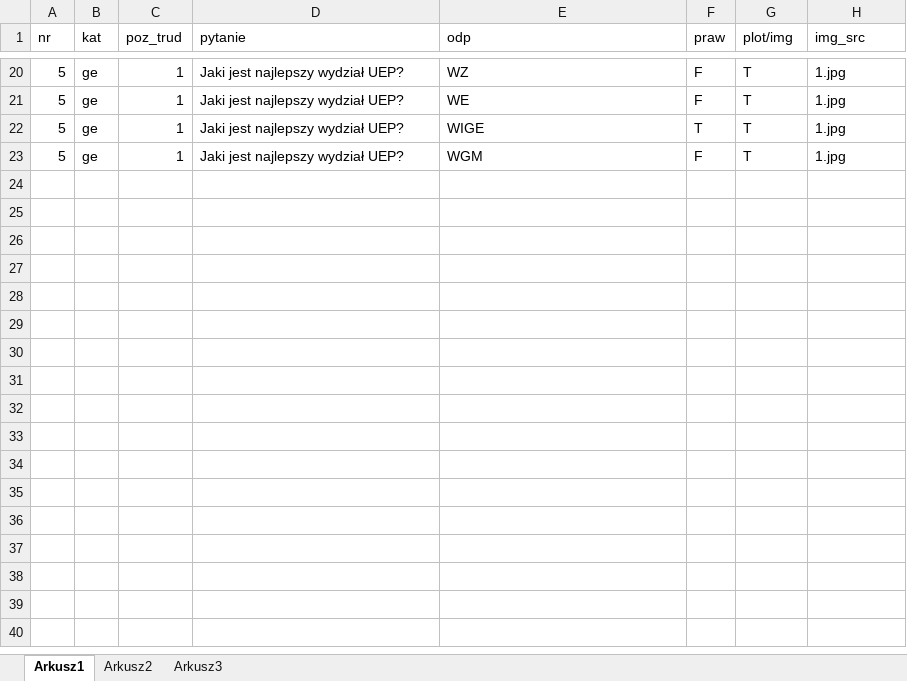
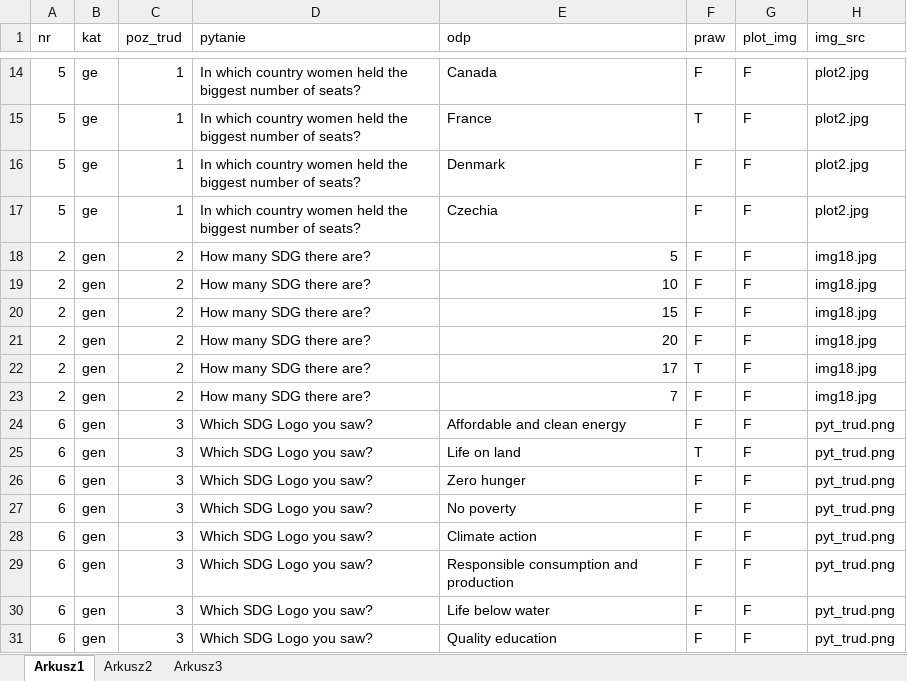
Before and after one commit to KonradJadwizyc/HackatonGUSSKNEstymator, an Excel workbook: Pytania.xlsx, sheet Arkusz1, drawn as a sheet; only a part is shown, gaps mark what is left out; values as stored, in another font and other column widths than the file's, no borders; removed rows and columns are numbered as before the commit, all else as after; the diff covers the shown part only; the diff names each change by its address in the sheet, - before the commit and + after, or states it on an @@ line.

```diff
--- a/Pytania.xlsx (sheet Arkusz1)
+++ b/Pytania.xlsx (sheet Arkusz1)
-G1: plot/img
+G1: plot_img
-D14 (pytanie): Jaki jest najlepszy wydział UEP?
+D14 (pytanie): In which country women held the biggest number of seats?
-E14 (odp): WZ
+E14 (odp): Canada
-G14 (plot_img): T
+G14 (plot_img): F
-H14 (img_src): 1.jpg
+H14 (img_src): plot2.jpg
-row 21: 5 | ge | 1 | Jaki jest najlepszy wydział UEP? | WE | F | T | 1.jpg
-D15:D16 (pytanie): Jaki jest najlepszy wydział UEP?
+D15:D16 (pytanie): In which country women held the biggest number of seats?
-E15 (odp): WIGE
+E15 (odp): France
-G15:G16 (plot_img): T
+G15:G16 (plot_img): F
-H15:H16 (img_src): 1.jpg
+H15:H16 (img_src): plot2.jpg
-E16 (odp): WGM
+E16 (odp): Denmark
+row 17: 5 | ge | 1 | In which country women held the biggest number of seats? | Czechia | F | F | plot2.jpg
+row 18: 2 | gen | 2 | How many SDG there are? | 5 | F | F | img18.jpg
+row 19: 2 | gen | 2 | How many SDG there are? | 10 | F | F | img18.jpg
+row 20: 2 | gen | 2 | How many SDG there are? | 15 | F | F | img18.jpg
+row 21: 2 | gen | 2 | How many SDG there are? | 20 | F | F | img18.jpg
+row 22: 2 | gen | 2 | How many SDG there are? | 17 | T | F | img18.jpg
+row 23: 2 | gen | 2 | How many SDG there are? | 7 | F | F | img18.jpg
+row 24: 6 | gen | 3 | Which SDG Logo you saw? | Affordable and clean energy | F | F | pyt_trud.png
+row 25: 6 | gen | 3 | Which SDG Logo you saw? | Life on land | T | F | pyt_trud.png
+row 26: 6 | gen | 3 | Which SDG Logo you saw? | Zero hunger | F | F | pyt_trud.png
+row 27: 6 | gen | 3 | Which SDG Logo you saw? | No poverty | F | F | pyt_trud.png
+row 28: 6 | gen | 3 | Which SDG Logo you saw? | Climate action | F | F | pyt_trud.png
+row 29: 6 | gen | 3 | Which SDG Logo you saw? | Responsible consumption and production | F | F | pyt_trud.png
+row 30: 6 | gen | 3 | Which SDG Logo you saw? | Life below water | F | F | pyt_trud.png
+row 31: 6 | gen | 3 | Which SDG Logo you saw? | Quality education | F | F | pyt_trud.png
```
Also changed, not shown: 1 added row, 7 removed rows and 44 edited cells elsewhere in this sheet, 3 other files.
